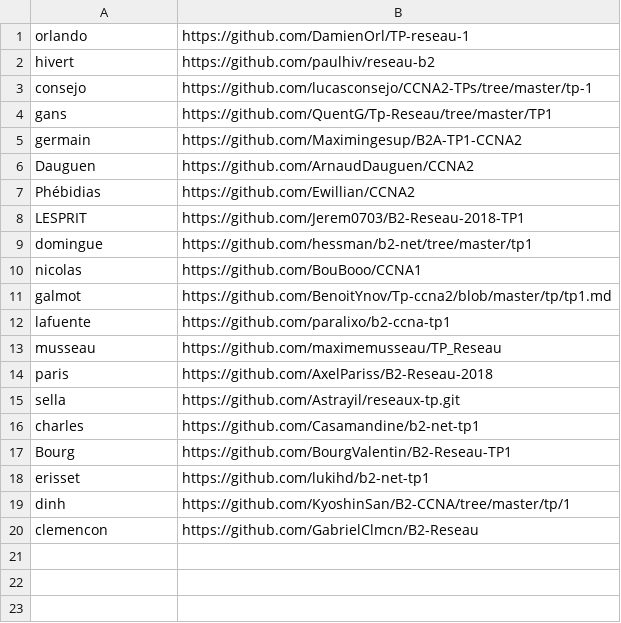
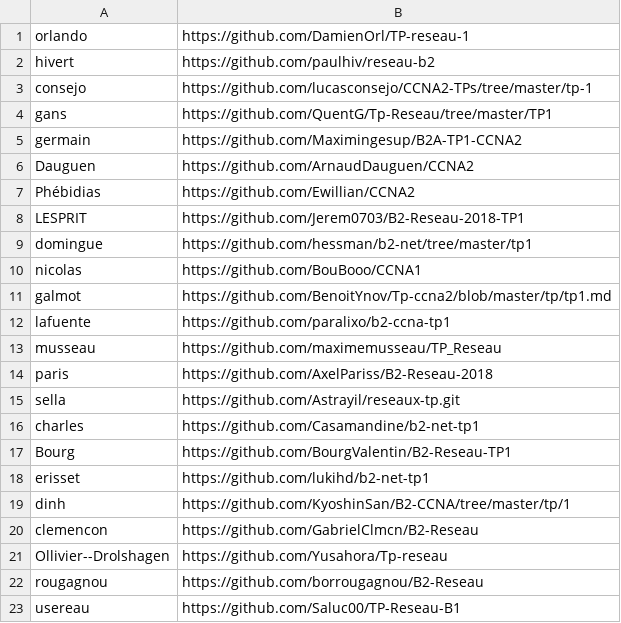
Before and after one commit to antoine33520/B2-Reseau-2018, a CSV file: tp/1/repo_links.csv, drawn as a sheet; the diff names each change by its address in the sheet, - before the commit and + after, or states it on an @@ line.

Commit message:
Update repo_links.csv

```diff
--- a/tp/1/repo_links.csv
+++ b/tp/1/repo_links.csv
+row 21: Ollivier--Drolshagen | https://github.com/Yusahora/Tp-reseau
+row 22: rougagnou | https://github.com/borrougagnou/B2-Reseau
+row 23: usereau | https://github.com/Saluc00/TP-Reseau-B1
```
